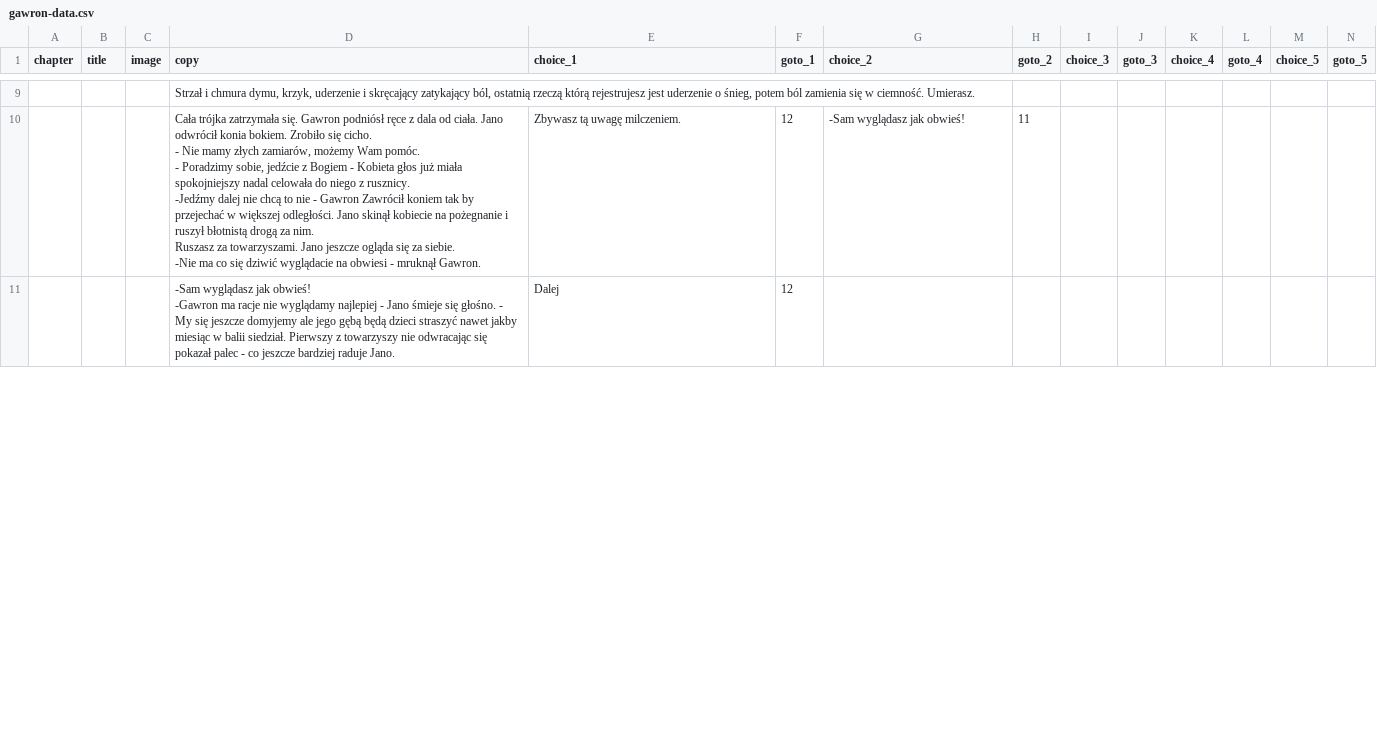
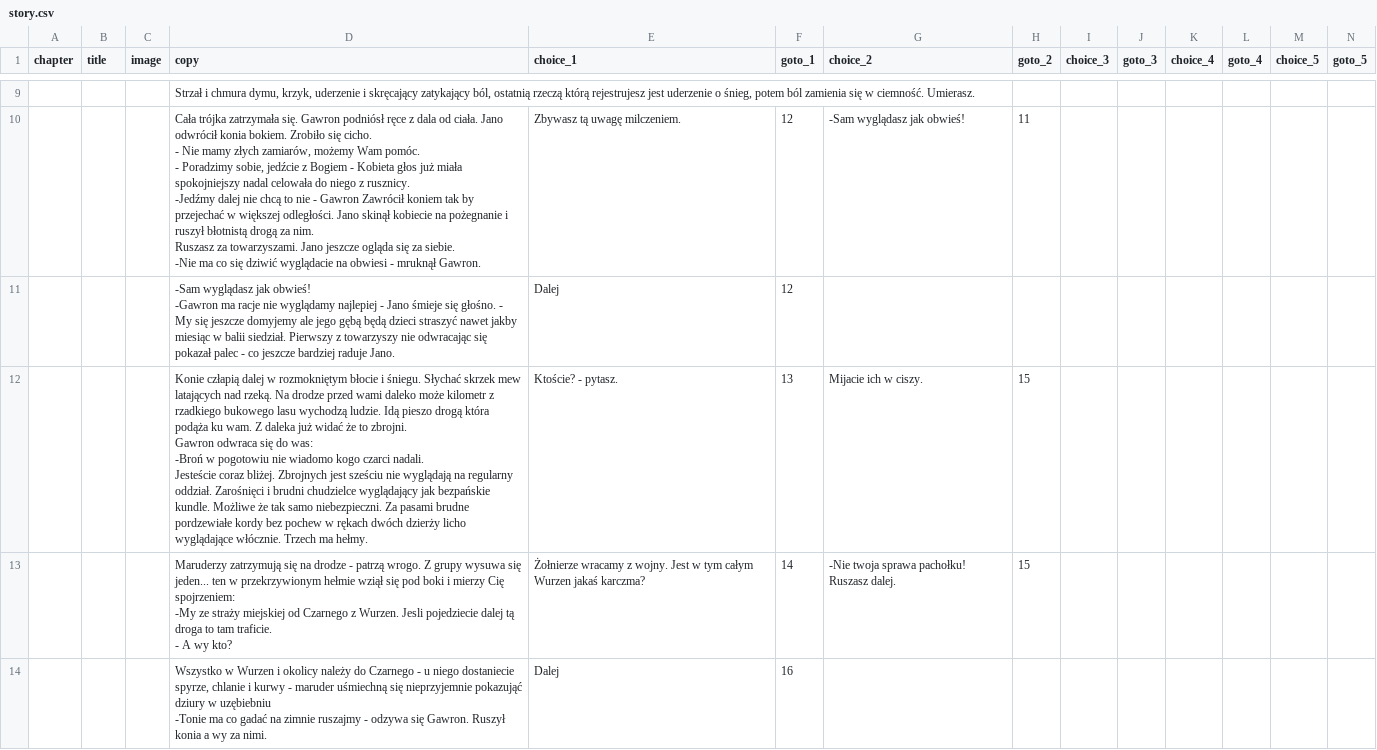
Before and after one commit to proochster/kroniki, a CSV file: _data/pl/gawron/story.csv (was _data/pl/gawron-data.csv), drawn as a sheet; only a part is shown, gaps mark what is left out; rows hold the shown columns only; ↵ is a line break in a cell; the diff covers the shown part only; the diff names each change by its address in the sheet, - before the commit and + after, or states it on an @@ line.

```diff
--- a/_data/pl/gawron-data.csv
+++ b/_data/pl/gawron/story.csv
+row 12:  |  |  | Konie człapią dalej w rozmokniętym błocie i śniegu. Słychać skrzek mew latających nad rzeką. Na drodze przed wami daleko może kilometr z rzadkiego bukowego lasu wychodzą ludzie. Idą pieszo drogą która podąża ku wam. Z daleka już widać że to zbrojni. ↵ Gawron odwraca się do was: ↵ -Broń w pogotowiu nie wiadomo kogo czarci nadali. ↵ Jesteście coraz bliżej. Zbrojnych jest sześciu nie wyglądają na regularny oddział. Zarośnięci i brudni chudzielce wyglądający jak bezpańskie kundle. Możliwe że tak samo niebezpieczni. Za pasami brudne pordzewiałe kordy bez pochew w rękach dwóch dzierży licho wyglądające włócznie. Trzech ma hełmy. | Ktoście? - pytasz. | 13 | Mijacie ich w ciszy. | 15
+row 13:  |  |  | Maruderzy zatrzymują się na drodze - patrzą wrogo. Z grupy wysuwa się jeden... ten w przekrzywionym hełmie wziął się pod boki i mierzy Cię spojrzeniem: ↵ -My ze straży miejskiej od Czarnego z Wurzen. Jesli pojedziecie dalej tą droga to tam traficie. ↵ - A wy kto? | Żołnierze wracamy z wojny. Jest w tym całym Wurzen jakaś karczma? | 14 | -Nie twoja sprawa pachołku! Ruszasz dalej. | 15
+row 14:  |  |  | Wszystko w Wurzen i okolicy należy do Czarnego - u niego dostaniecie spyrze, chlanie i kurwy - maruder uśmiechną się nieprzyjemnie pokazująć dziury w uzębiebniu ↵ -Tonie ma co gadać na zimnie ruszajmy - odzywa się Gawron. Ruszył konia a wy za nimi. | Dalej | 16
```
Also changed, not shown: 5 added rows and 1 edited cell elsewhere in this file, 23 other files.
